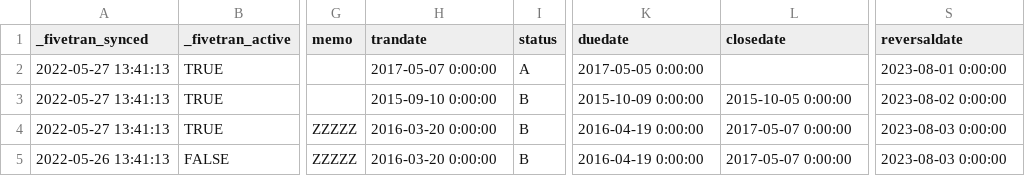
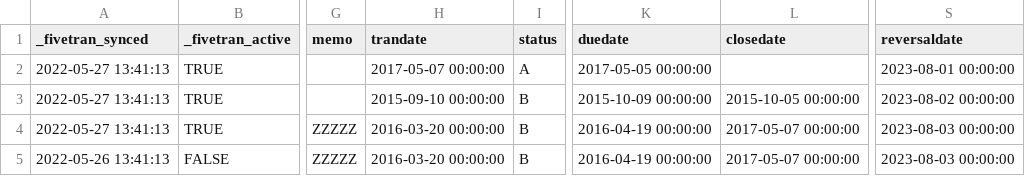
Before and after one commit to fivetran/dbt_netsuite, a CSV file: integration_tests/seeds/netsuite2_transaction_data.csv, drawn as a sheet; only a part is shown, gaps mark what is left out; the diff names each change by its address in the sheet, - before the commit and + after, or states it on an @@ line.

```diff
--- a/integration_tests/seeds/netsuite2_transaction_data.csv
+++ b/integration_tests/seeds/netsuite2_transaction_data.csv
-H2 (trandate): 2017-05-07 0:00:00
+H2 (trandate): 2017-05-07 00:00:00
-K2 (duedate): 2017-05-05 0:00:00
+K2 (duedate): 2017-05-05 00:00:00
-S2 (reversaldate): 2023-08-01 0:00:00
+S2 (reversaldate): 2023-08-01 00:00:00
-H3 (trandate): 2015-09-10 0:00:00
+H3 (trandate): 2015-09-10 00:00:00
-K3 (duedate): 2015-10-09 0:00:00
+K3 (duedate): 2015-10-09 00:00:00
-L3 (closedate): 2015-10-05 0:00:00
+L3 (closedate): 2015-10-05 00:00:00
-S3 (reversaldate): 2023-08-02 0:00:00
+S3 (reversaldate): 2023-08-02 00:00:00
-H4:H5 (trandate): 2016-03-20 0:00:00
+H4:H5 (trandate): 2016-03-20 00:00:00
-K4:K5 (duedate): 2016-04-19 0:00:00
+K4:K5 (duedate): 2016-04-19 00:00:00
-L4:L5 (closedate): 2017-05-07 0:00:00
+L4:L5 (closedate): 2017-05-07 00:00:00
-S4:S5 (reversaldate): 2023-08-03 0:00:00
+S4:S5 (reversaldate): 2023-08-03 00:00:00
```
Also changed, not shown: integration_tests/seeds/netsuite2_customer_data.csv, 13 other files.
